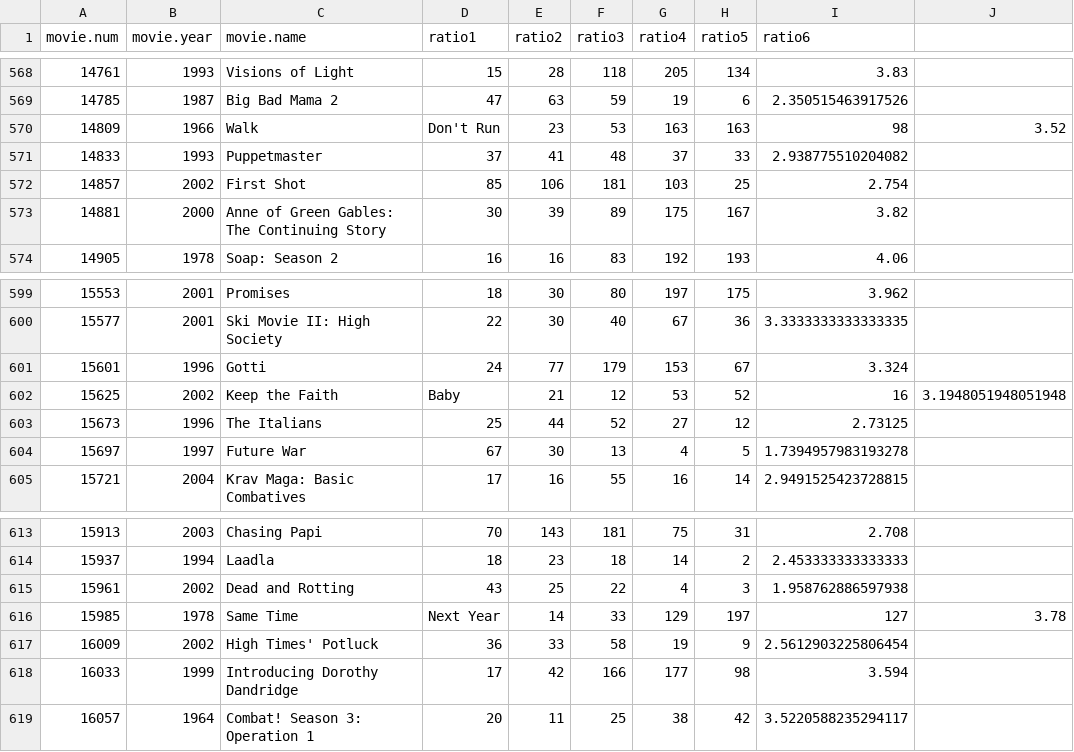
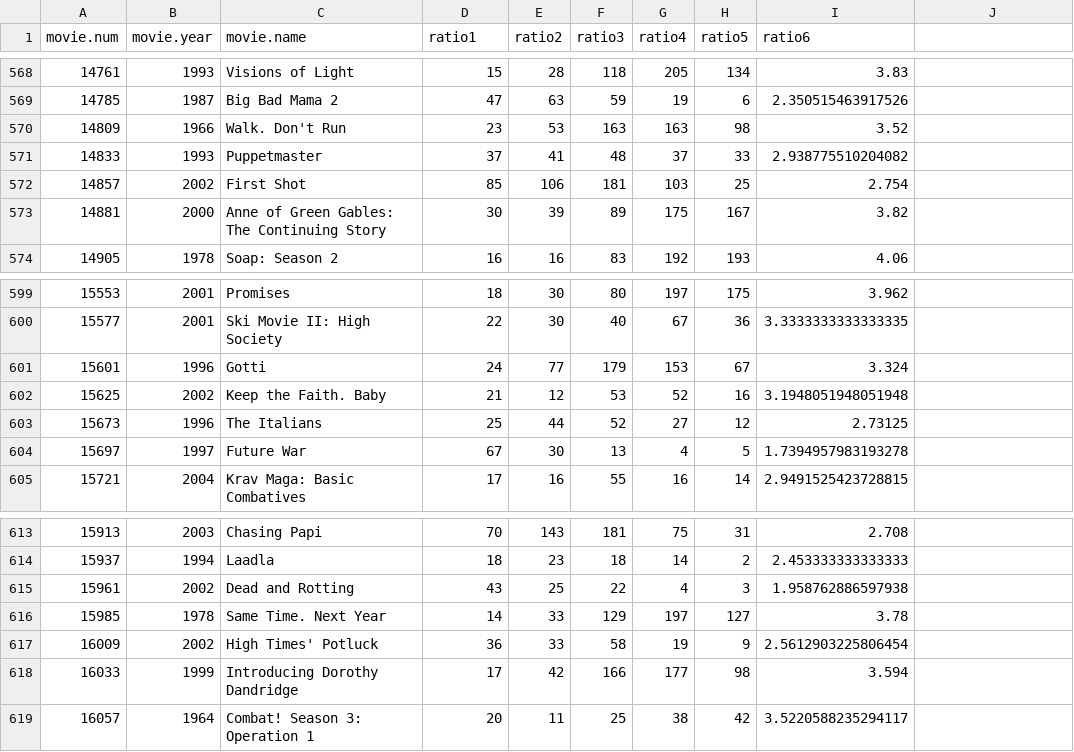
Before and after one commit to admins97/archive, a CSV file: new1.csv, drawn as a sheet; only a part is shown, gaps mark what is left out; the diff covers the shown part only.

```diff
--- a/new1.csv
+++ b/new1.csv
@@ -569,3 +569,3 @@ movie.num,movie.year,movie.name,ratio1,ratio2,ratio3,ratio4,ratio5,ratio6
 14785,1987,Big Bad Mama 2,47,63,59,19,6,2.350515463917526
-14809,1966,Walk, Don't Run,23,53,163,163,98,3.52
+14809,1966,Walk. Don't Run,23,53,163,163,98,3.52
 14833,1993,Puppetmaster,37,41,48,37,33,2.938775510204082
@@ -601,3 +601,3 @@ movie.num,movie.year,movie.name,ratio1,ratio2,ratio3,ratio4,ratio5,ratio6
 15601,1996,Gotti,24,77,179,153,67,3.324
-15625,2002,Keep the Faith, Baby,21,12,53,52,16,3.1948051948051948
+15625,2002,Keep the Faith. Baby,21,12,53,52,16,3.1948051948051948
 15673,1996,The Italians,25,44,52,27,12,2.73125
@@ -615,3 +615,3 @@ movie.num,movie.year,movie.name,ratio1,ratio2,ratio3,ratio4,ratio5,ratio6
 15961,2002,Dead and Rotting,43,25,22,4,3,1.958762886597938
-15985,1978,Same Time, Next Year,14,33,129,197,127,3.78
+15985,1978,Same Time. Next Year,14,33,129,197,127,3.78
 16009,2002,High Times' Potluck,36,33,58,19,9,2.5612903225806454
```
Also changed, not shown: 64 edited cells elsewhere in this file.
